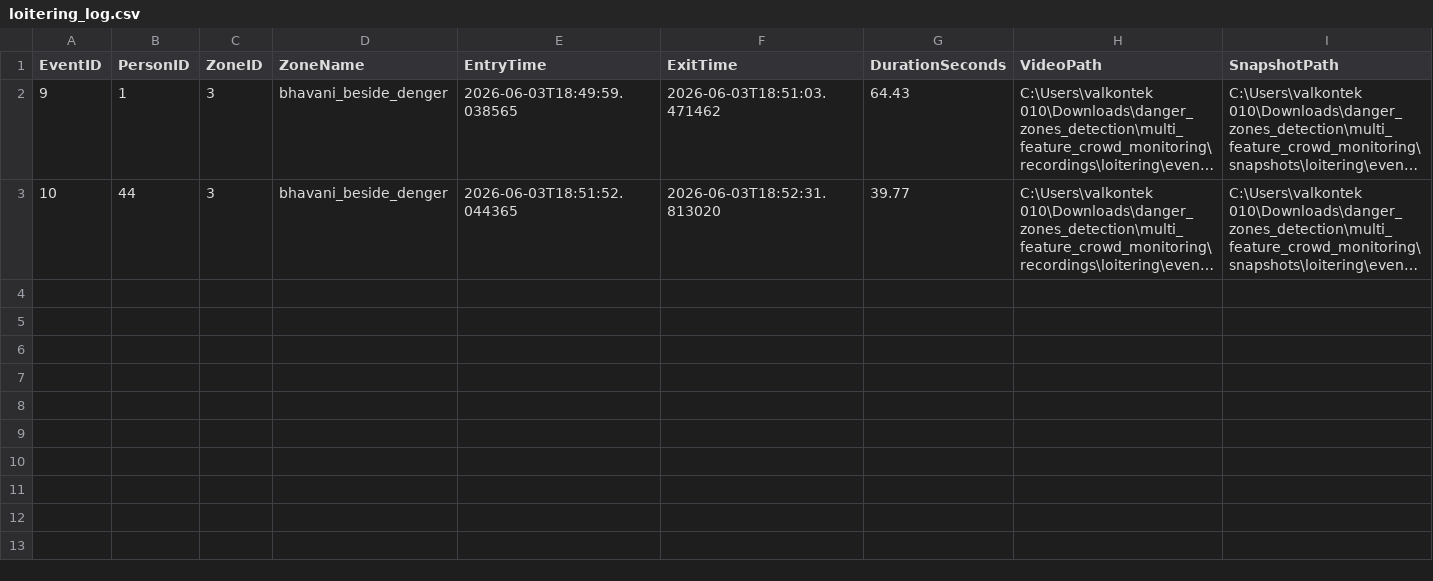
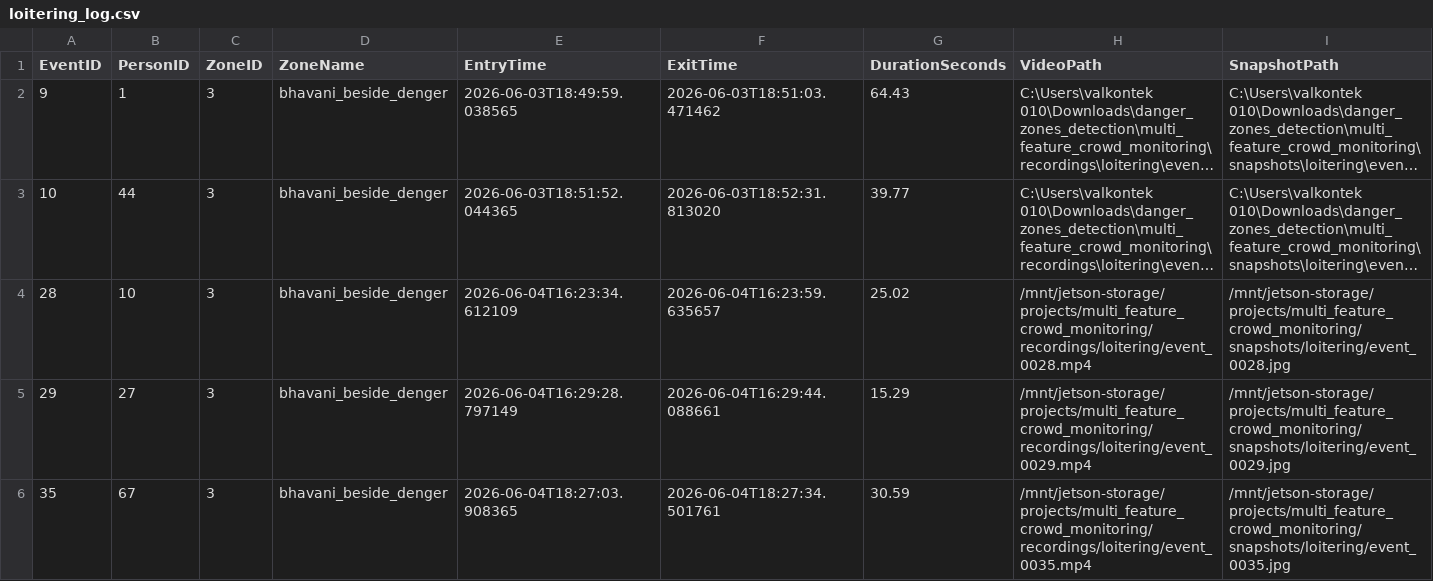
Before and after one commit to vltkgodike/multi_feature_crowd_monitoring, a CSV file: logs/loitering/loitering_log.csv, drawn as a sheet; long unchanged cells end in …; the diff names each change by its address in the sheet, - before the commit and + after, or states it on an @@ line.

```diff
--- a/logs/loitering/loitering_log.csv
+++ b/logs/loitering/loitering_log.csv
+row 4: 28 | 10 | 3 | bhavani_beside_denger | 2026-06-04T16:23:34.612109 | 2026-06-04T16:23:59.635657 | 25.02 | /mnt/jetson-storage/projects/multi_feature_crowd_monitoring/recordings/loitering/event_0028.mp4 | /mnt/jetson-storage/projects/multi_feature_crowd_monitoring/snapshots/loitering/event_0028.jpg
+row 5: 29 | 27 | 3 | bhavani_beside_denger | 2026-06-04T16:29:28.797149 | 2026-06-04T16:29:44.088661 | 15.29 | /mnt/jetson-storage/projects/multi_feature_crowd_monitoring/recordings/loitering/event_0029.mp4 | /mnt/jetson-storage/projects/multi_feature_crowd_monitoring/snapshots/loitering/event_0029.jpg
+row 6: 35 | 67 | 3 | bhavani_beside_denger | 2026-06-04T18:27:03.908365 | 2026-06-04T18:27:34.501761 | 30.59 | /mnt/jetson-storage/projects/multi_feature_crowd_monitoring/recordings/loitering/event_0035.mp4 | /mnt/jetson-storage/projects/multi_feature_crowd_monitoring/snapshots/loitering/event_0035.jpg
```
Also changed, not shown: logs/danger_zone/intrusion_log.csv, logs/line_crossing/crossing_log.csv, 3 other files.
